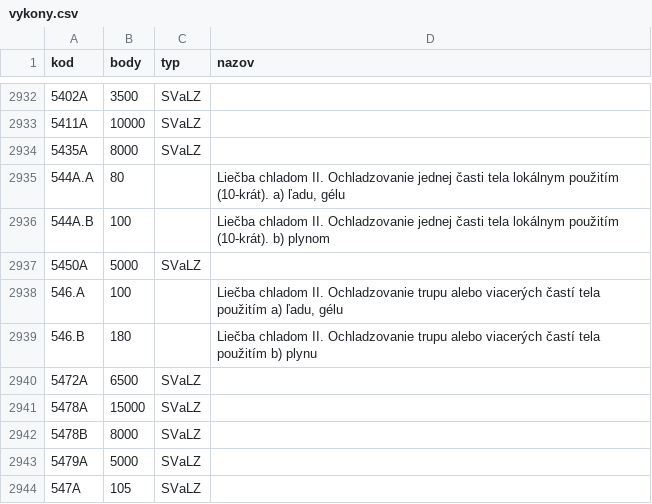
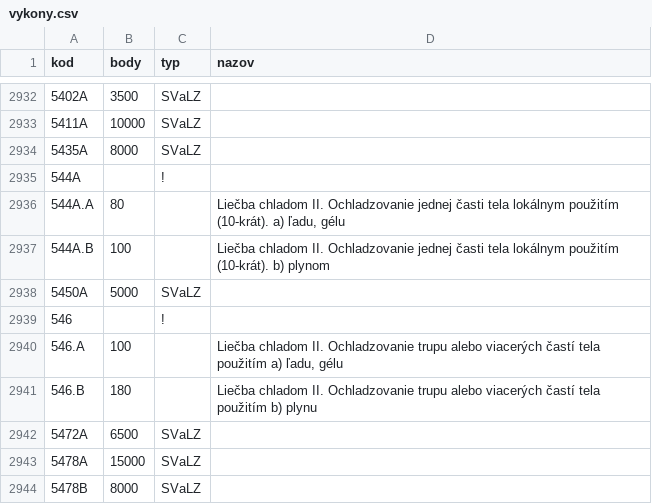
Before and after one commit to curo-open/curo-data, a CSV file: vykony.csv, drawn as a sheet; only a part is shown, gaps mark what is left out; the shorter side is filled out with more unchanged rows; the diff names each change by its address in the sheet, - before the commit and + after, or states it on an @@ line.

Commit message:
zrusenie 544A a 546 (maju podkody)

```diff
--- a/vykony.csv
+++ b/vykony.csv
+row 2935: 544A |  | !
+row 2939: 546 |  | !
```
